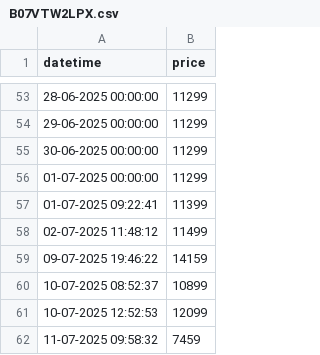
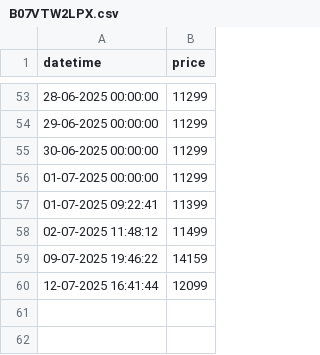
Before and after one commit to tonydavidx/Amazkart, a CSV file: data/B07VTW2LPX.csv, drawn as a sheet; only a part is shown, gaps mark what is left out.

```diff
--- a/data/B07VTW2LPX.csv
+++ b/data/B07VTW2LPX.csv
@@ -59,4 +59,2 @@ datetime,price
 09-07-2025 19:46:22,14159
-10-07-2025 08:52:37,10899
-10-07-2025 12:52:53,12099
-11-07-2025 09:58:32,7459
+12-07-2025 16:41:44,12099
```
Also changed, not shown: data/B0BKQRF51Z.csv, data/B0CHZ38BPP.csv, 13 other files.
